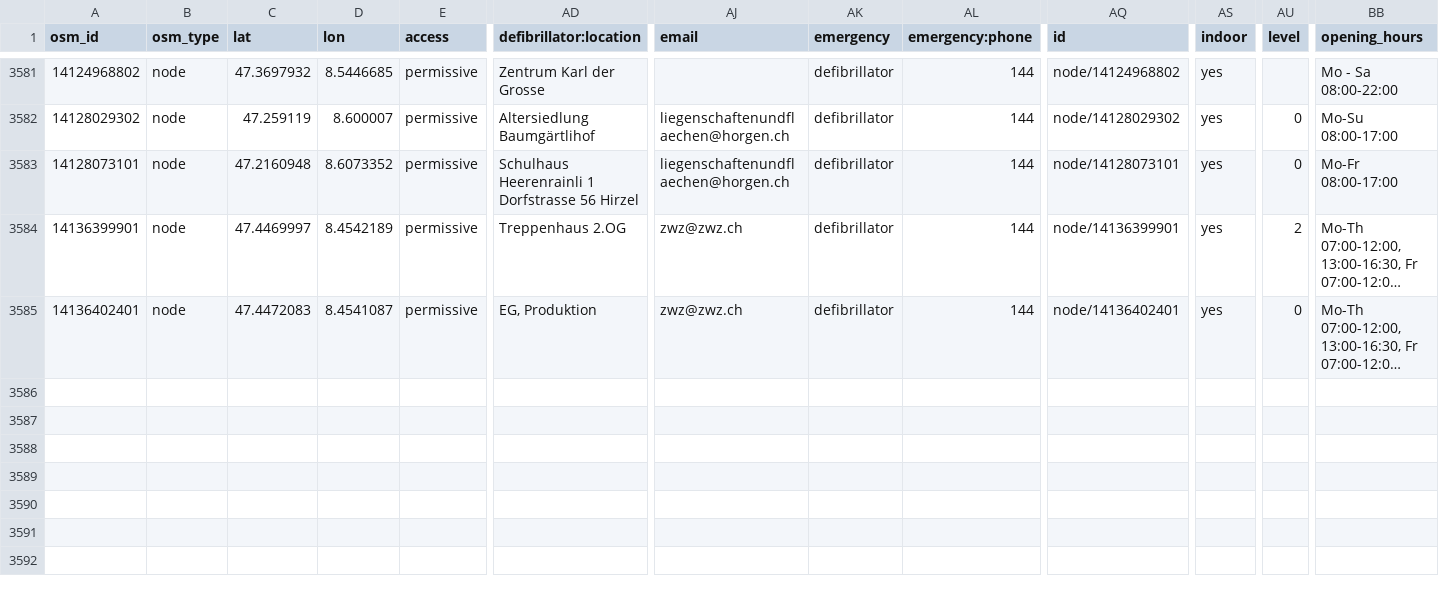
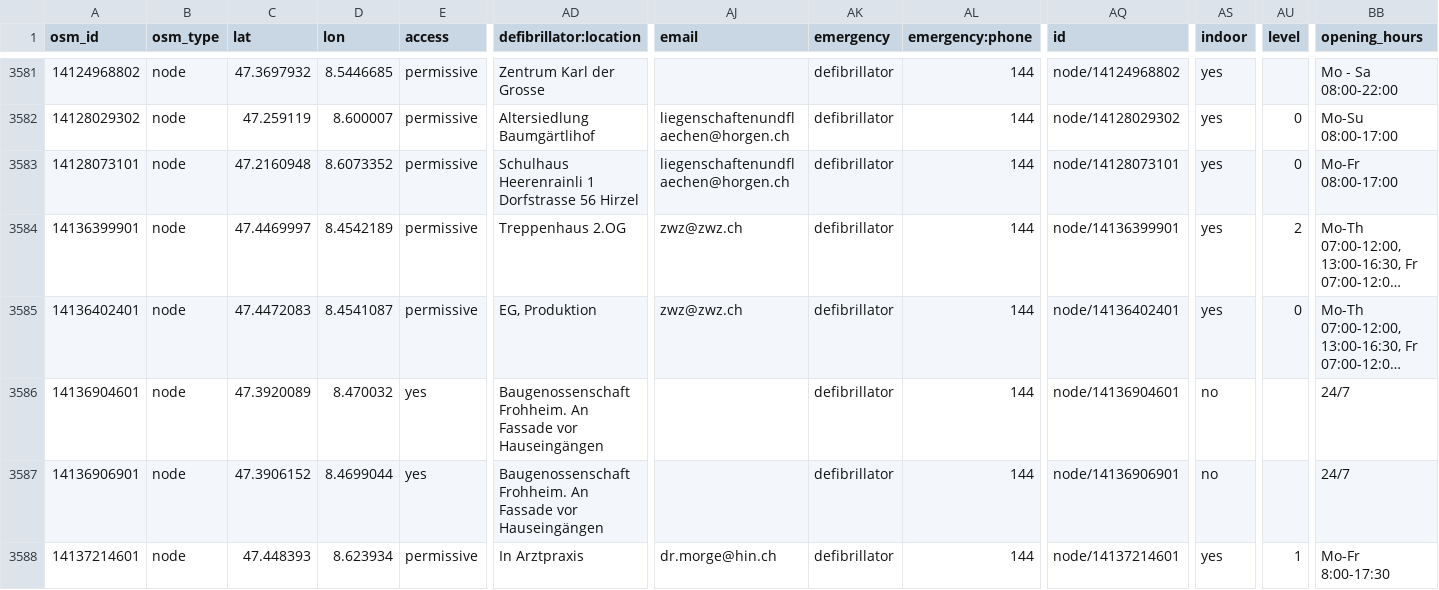
Before and after one commit to defikarte/defi_data, a CSV file: data/csv/defis_kt_zh.csv, drawn as a sheet; only a part is shown, gaps mark what is left out; long unchanged cells end in …; rows hold the shown columns only; the diff names each change by its address in the sheet, - before the commit and + after, or states it on an @@ line.

```diff
--- a/data/csv/defis_kt_zh.csv
+++ b/data/csv/defis_kt_zh.csv
+row 3586: 14136904601 | node | 47.3920089 | 8.470032 | yes | Baugenossenschaft Frohheim. An Fassade vor Hauseingängen |  | defibrillator | 144 | node/14136904601 | no |  | 24/7
+row 3587: 14136906901 | node | 47.3906152 | 8.4699044 | yes | Baugenossenschaft Frohheim. An Fassade vor Hauseingängen |  | defibrillator | 144 | node/14136906901 | no |  | 24/7
+row 3588: 14137214601 | node | 47.448393 | 8.623934 | permissive | In Arztpraxis | dr.morge@hin.ch | defibrillator | 144 | node/14137214601 | yes | 1 | Mo-Fr 8:00-17:30
```
Also changed, not shown: data/csv/defis_dispo_knzsg.csv, data/csv/defis_dispo_luks.csv, 9 other files.
